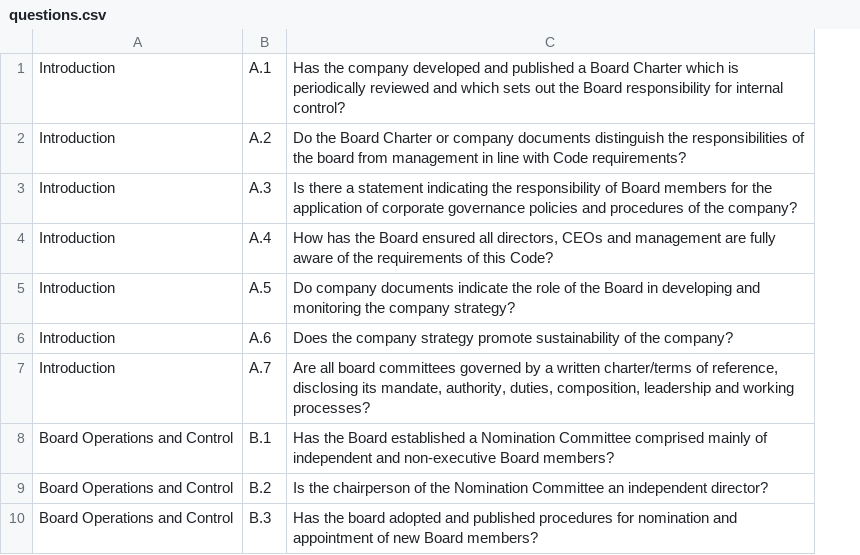
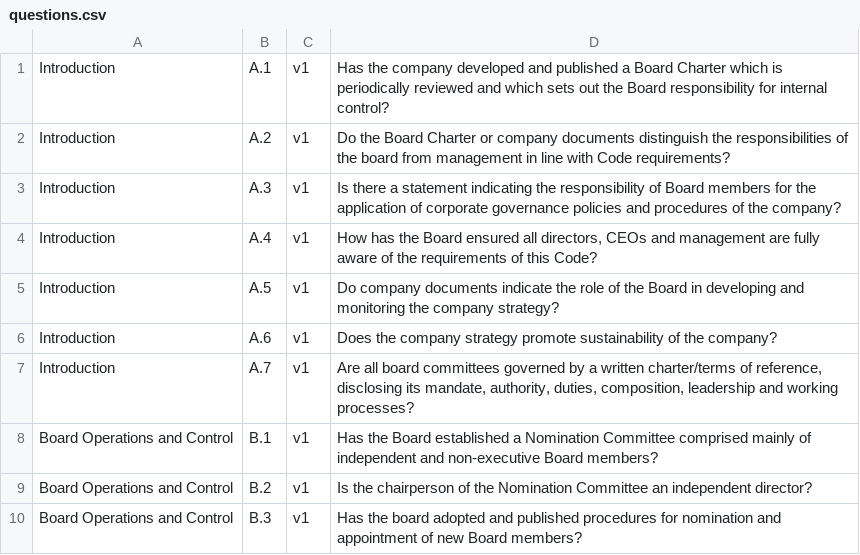
Before and after one commit to rexarski/chitchat, a CSV file: chitchat-cli/questions.csv, drawn as a sheet; only a part is shown; the diff names each change by its address in the sheet, - before the commit and + after, or states it on an @@ line.

Commit message:
Update main function
Add data directory
Replace example answer text file
Add support of multiple question variations
Update question files
Prompt engineer to have fixed answer to represent uncertainty
Add roadmap to REAME

```diff
--- a/chitchat-cli/questions.csv
+++ b/chitchat-cli/questions.csv
+column C, rows 1-10: all v1
```
Also changed, not shown: chitchat-cli/questions-lite.csv, 6 other files.
